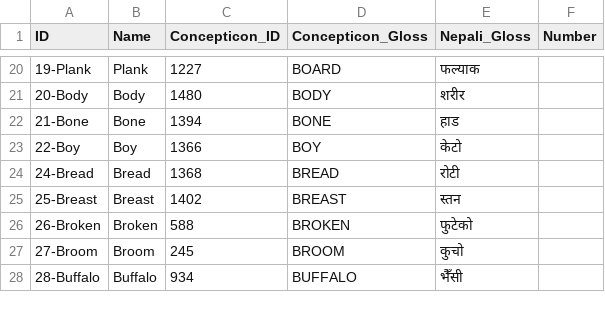
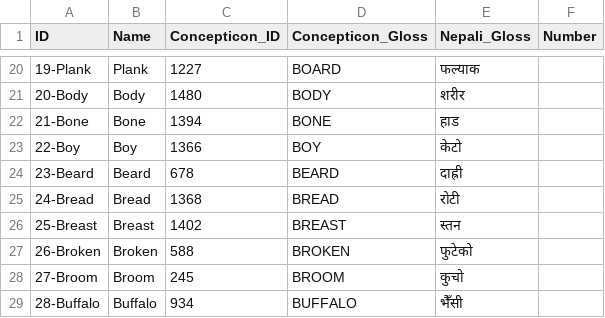
Before and after one commit to lexibank/dhakalsouthwesttibetic, a CSV file: cldf/parameters.csv, drawn as a sheet; only a part is shown, gaps mark what is left out.

```diff
--- a/cldf/parameters.csv
+++ b/cldf/parameters.csv
@@ -23,2 +23,3 @@ ID,Name,Concepticon_ID,Concepticon_Gloss,Nepali_Gloss,Number
 22-Boy,Boy,1366,BOY,केटो,
+23-Beard,Beard,678,BEARD,दाह्री,
 24-Bread,Bread,1368,BREAD,रोटी,
```
Also changed, not shown: cldf/forms.csv, 6 other files.
